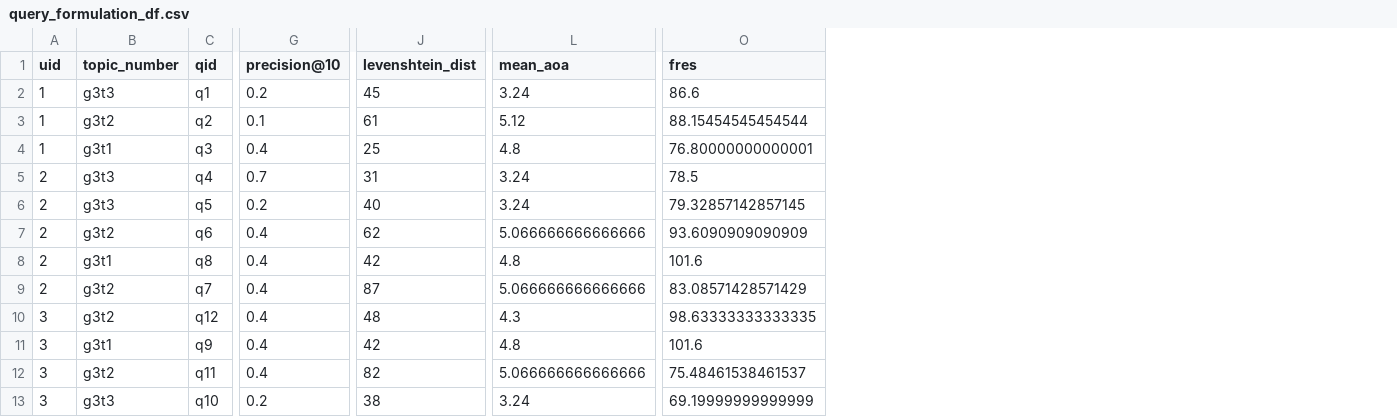
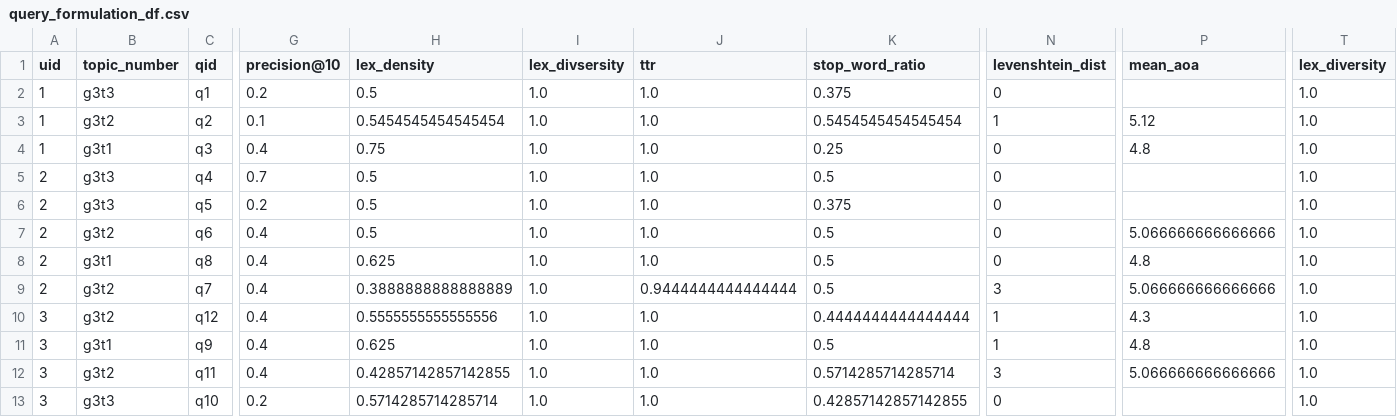
Before and after one commit to SOLandChildren/CHIIR27_LogAnalysis, a CSV file: Data/query_formulation_df.csv, drawn as a sheet; only a part is shown, gaps mark what is left out; removed rows and columns are numbered as before the commit, all else as after; the diff covers the shown part only; the diff names each change by its address in the sheet, - before the commit and + after, or states it on an @@ line.

Commit message:
Corrected mean_aoa and mean_conc calculation and added more features for query formulation analysis; also added driver code for significance tests

```diff
--- a/Data/query_formulation_df.csv
+++ b/Data/query_formulation_df.csv
+column H (lex_density), rows 2-13: 0.5 | 0.5454545454545454 | 0.75 | 0.5 | 0.5 | 0.5 | 0.625 | 0.3888888888888889 | 0.5555555555555556 | 0.625 | 0.42857142857142855 | 0.5714285714285714
+column I (lex_divsersity), rows 2-13: all 1.0
+column J (ttr), rows 2-13: 1.0 | 1.0 | 1.0 | 1.0 | 1.0 | 1.0 | 1.0 | 0.9444444444444444 | 1.0 | 1.0 | 1.0 | 1.0
+column K (stop_word_ratio), rows 2-13: 0.375 | 0.5454545454545454 | 0.25 | 0.5 | 0.375 | 0.5 | 0.5 | 0.5 | 0.4444444444444444 | 0.5 | 0.5714285714285714 | 0.42857142857142855
-column O (fres), rows 2-13: 86.6 | 88.15454545454544 | 76.80000000000001 | 78.5 | 79.32857142857145 | 93.6090909090909 | 101.6 | 83.08571428571429 | 98.63333333333335 | 101.6 | 75.48461538461537 | 69.19999999999999
+column T (lex_diversity), rows 2-13: all 1.0
-N2 (levenshtein_dist): 45
+N2 (levenshtein_dist): 0
-P2 (mean_aoa): 3.24
+P2 (mean_aoa): (empty)
-N3 (levenshtein_dist): 61
+N3 (levenshtein_dist): 1
-N4 (levenshtein_dist): 25
+N4 (levenshtein_dist): 0
-N5 (levenshtein_dist): 31
+N5 (levenshtein_dist): 0
-P5:P6 (mean_aoa): 3.24
+P5:P6 (mean_aoa): (empty)
-N6 (levenshtein_dist): 40
+N6 (levenshtein_dist): 0
-N7 (levenshtein_dist): 62
+N7 (levenshtein_dist): 0
-N8 (levenshtein_dist): 42
+N8 (levenshtein_dist): 0
-N9 (levenshtein_dist): 87
+N9 (levenshtein_dist): 3
-N10 (levenshtein_dist): 48
+N10 (levenshtein_dist): 1
-N11 (levenshtein_dist): 42
+N11 (levenshtein_dist): 1
-N12 (levenshtein_dist): 82
+N12 (levenshtein_dist): 3
-N13 (levenshtein_dist): 38
+N13 (levenshtein_dist): 0
-P13 (mean_aoa): 3.24
+P13 (mean_aoa): (empty)
```
Also changed, not shown: 146 edited cells elsewhere in this file, 7 other files.
